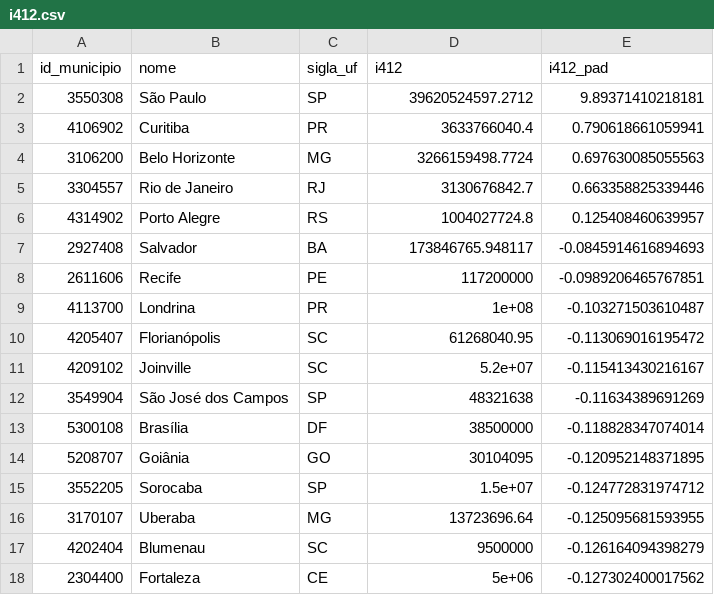
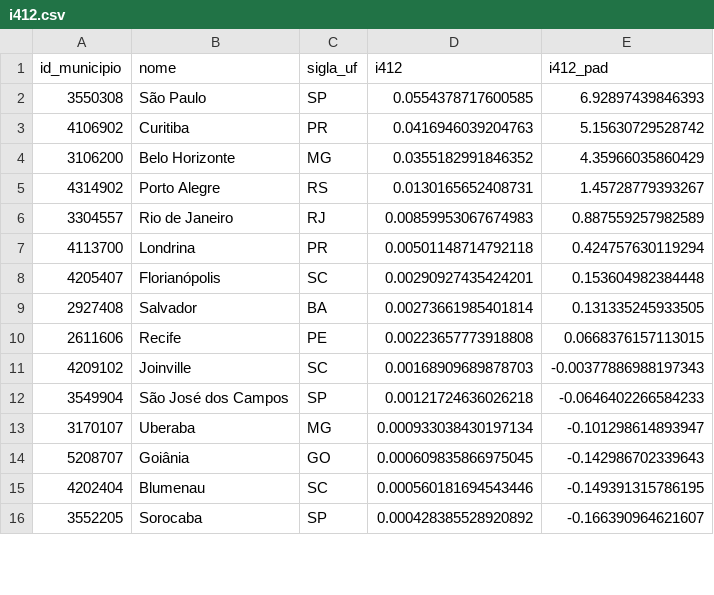
Before and after one commit to manginidouglas/ice2021, a CSV file: dados_finais/i412.csv, drawn as a sheet; only a part is shown; the diff covers the shown part only.

Commit message:
dado atualizado. dividido pelo pib municipal

```diff
--- a/dados_finais/i412.csv
+++ b/dados_finais/i412.csv
@@ -1,18 +1,16 @@
 "id_municipio","nome","sigla_uf","i412","i412_pad"
-"3550308","São Paulo","SP",39620524597.2712,9.89371410218181
-"4106902","Curitiba","PR",3633766040.4,0.790618661059941
-"3106200","Belo Horizonte","MG",3266159498.7724,0.697630085055563
-"3304557","Rio de Janeiro","RJ",3130676842.7,0.663358825339446
-"4314902","Porto Alegre","RS",1004027724.8,0.125408460639957
-"2927408","Salvador","BA",173846765.948117,-0.0845914616894693
-"2611606","Recife","PE",117200000,-0.0989206465767851
-"4113700","Londrina","PR",1e+08,-0.103271503610487
-"4205407","Florianópolis","SC",61268040.95,-0.113069016195472
-"4209102","Joinville","SC",5.2e+07,-0.115413430216167
-"3549904","São José dos Campos","SP",48321638,-0.11634389691269
-"5300108","Brasília","DF",38500000,-0.118828347074014
-"5208707","Goiânia","GO",30104095,-0.120952148371895
-"3552205","Sorocaba","SP",1.5e+07,-0.124772831974712
-"3170107","Uberaba","MG",13723696.64,-0.125095681593955
-"4202404","Blumenau","SC",9500000,-0.126164094398279
-"2304400","Fortaleza","CE",5e+06,-0.127302400017562
+"3550308","São Paulo","SP",0.0554378717600585,6.92897439846393
+"4106902","Curitiba","PR",0.0416946039204763,5.15630729528742
+"3106200","Belo Horizonte","MG",0.0355182991846352,4.35966035860429
+"4314902","Porto Alegre","RS",0.0130165652408731,1.45728779393267
+"3304557","Rio de Janeiro","RJ",0.00859953067674983,0.887559257982589
+"4113700","Londrina","PR",0.00501148714792118,0.424757630119294
+"4205407","Florianópolis","SC",0.00290927435424201,0.153604982384448
+"2927408","Salvador","BA",0.00273661985401814,0.131335245933505
+"2611606","Recife","PE",0.00223657773918808,0.0668376157113015
+"4209102","Joinville","SC",0.00168909689878703,-0.00377886988197343
+"3549904","São José dos Campos","SP",0.00121724636026218,-0.0646402266584233
+"3170107","Uberaba","MG",0.000933038430197134,-0.101298614893947
+"5208707","Goiânia","GO",0.000609835866975045,-0.142986702339643
+"4202404","Blumenau","SC",0.000560181694543446,-0.149391315786195
+"3552205","Sorocaba","SP",0.000428385528920892,-0.166390964621607
```
Also changed, not shown: 4 added rows, 2 removed rows and 88 edited cells elsewhere in this file.
